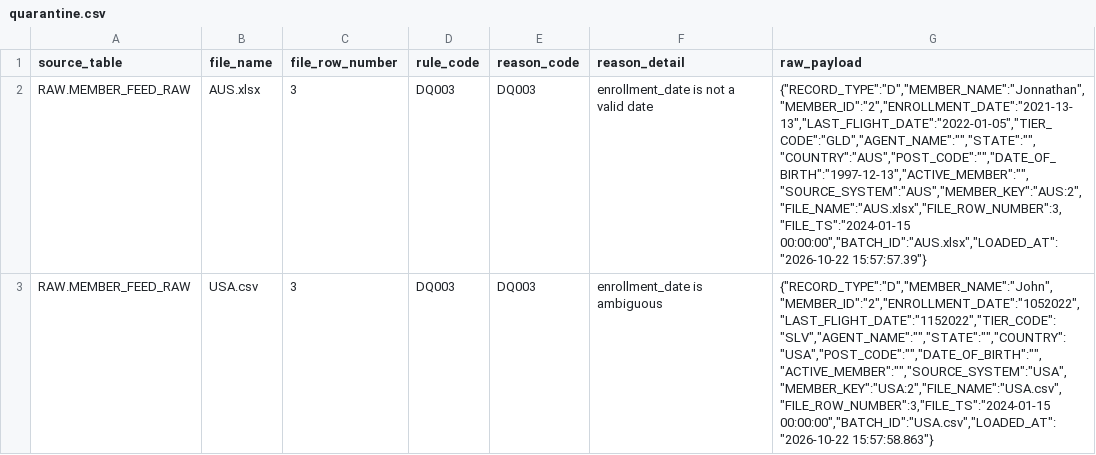
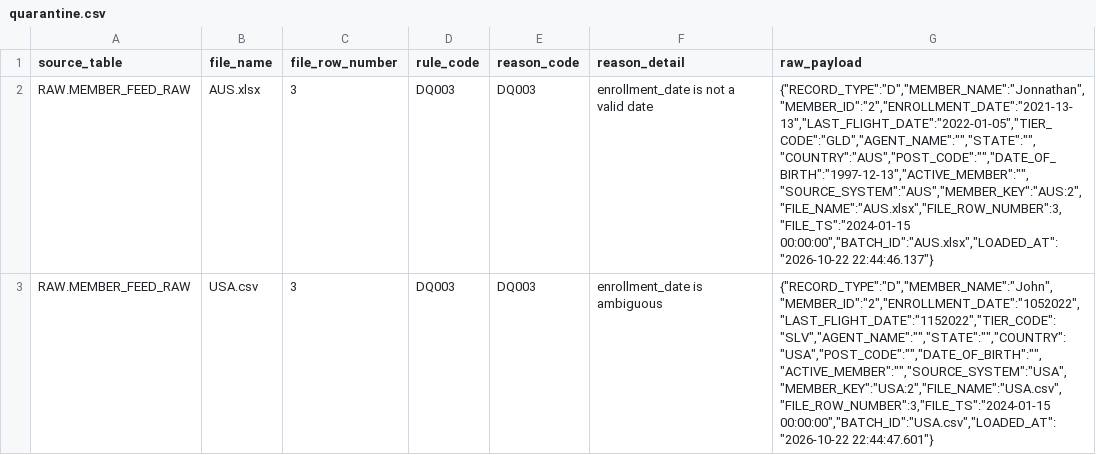
Before and after one commit to DS-Parihar/skypoints-de-assessment, a CSV file: data/processed/export/quarantine.csv, drawn as a sheet.

Commit message:
chore: refresh the CSV export from a fresh run and add the demo queries output

```diff
--- a/data/processed/export/quarantine.csv
+++ b/data/processed/export/quarantine.csv
@@ -1,3 +1,3 @@
 source_table,file_name,file_row_number,rule_code,reason_code,reason_detail,raw_payload
-RAW.MEMBER_FEED_RAW,AUS.xlsx,3,DQ003,DQ003,enrollment_date is not a valid date,"{""RECORD_TYPE"":""D"",""MEMBER_NAME"":""Jonnathan"",""MEMBER_ID"":""2"",""ENROLLMENT_DATE"":""2021-13-13"",""LAST_FLIGHT_DATE"":""2022-01-05"",""TIER_CODE"":""GLD"",""AGENT_NAME"":"""",""STATE"":"""",""COUNTRY"":""AUS"",""POST_CODE"":"""",""DATE_OF_BIRTH"":""1997-12-13"",""ACTIVE_MEMBER"":"""",""SOURCE_SYSTEM"":""AUS"",""MEMBER_KEY"":""AUS:2"",""FILE_NAME"":""AUS.xlsx"",""FILE_ROW_NUMBER"":3,""FILE_TS"":""2024-01-15 00:00:00"",""BATCH_ID"":""AUS.xlsx"",""LOADED_AT"":""2026-10-22 15:57:57.39""}"
-RAW.MEMBER_FEED_RAW,USA.csv,3,DQ003,DQ003,enrollment_date is ambiguous,"{""RECORD_TYPE"":""D"",""MEMBER_NAME"":""John"",""MEMBER_ID"":""2"",""ENROLLMENT_DATE"":""1052022"",""LAST_FLIGHT_DATE"":""1152022"",""TIER_CODE"":""SLV"",""AGENT_NAME"":"""",""STATE"":"""",""COUNTRY"":""USA"",""POST_CODE"":"""",""DATE_OF_BIRTH"":"""",""ACTIVE_MEMBER"":"""",""SOURCE_SYSTEM"":""USA"",""MEMBER_KEY"":""USA:2"",""FILE_NAME"":""USA.csv"",""FILE_ROW_NUMBER"":3,""FILE_TS"":""2024-01-15 00:00:00"",""BATCH_ID"":""USA.csv"",""LOADED_AT"":""2026-10-22 15:57:58.863""}"
+RAW.MEMBER_FEED_RAW,AUS.xlsx,3,DQ003,DQ003,enrollment_date is not a valid date,"{""RECORD_TYPE"":""D"",""MEMBER_NAME"":""Jonnathan"",""MEMBER_ID"":""2"",""ENROLLMENT_DATE"":""2021-13-13"",""LAST_FLIGHT_DATE"":""2022-01-05"",""TIER_CODE"":""GLD"",""AGENT_NAME"":"""",""STATE"":"""",""COUNTRY"":""AUS"",""POST_CODE"":"""",""DATE_OF_BIRTH"":""1997-12-13"",""ACTIVE_MEMBER"":"""",""SOURCE_SYSTEM"":""AUS"",""MEMBER_KEY"":""AUS:2"",""FILE_NAME"":""AUS.xlsx"",""FILE_ROW_NUMBER"":3,""FILE_TS"":""2024-01-15 00:00:00"",""BATCH_ID"":""AUS.xlsx"",""LOADED_AT"":""2026-10-22 22:44:46.137""}"
+RAW.MEMBER_FEED_RAW,USA.csv,3,DQ003,DQ003,enrollment_date is ambiguous,"{""RECORD_TYPE"":""D"",""MEMBER_NAME"":""John"",""MEMBER_ID"":""2"",""ENROLLMENT_DATE"":""1052022"",""LAST_FLIGHT_DATE"":""1152022"",""TIER_CODE"":""SLV"",""AGENT_NAME"":"""",""STATE"":"""",""COUNTRY"":""USA"",""POST_CODE"":"""",""DATE_OF_BIRTH"":"""",""ACTIVE_MEMBER"":"""",""SOURCE_SYSTEM"":""USA"",""MEMBER_KEY"":""USA:2"",""FILE_NAME"":""USA.csv"",""FILE_ROW_NUMBER"":3,""FILE_TS"":""2024-01-15 00:00:00"",""BATCH_ID"":""USA.csv"",""LOADED_AT"":""2026-10-22 22:44:47.601""}"
```
Also changed, not shown: 2 other files.
